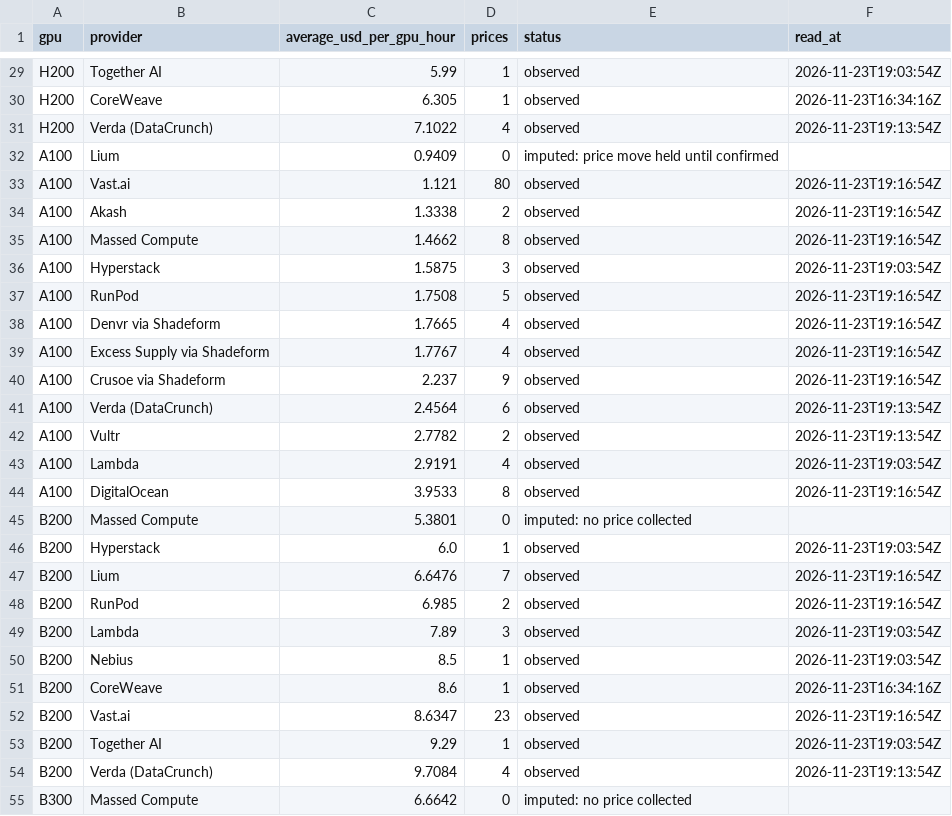
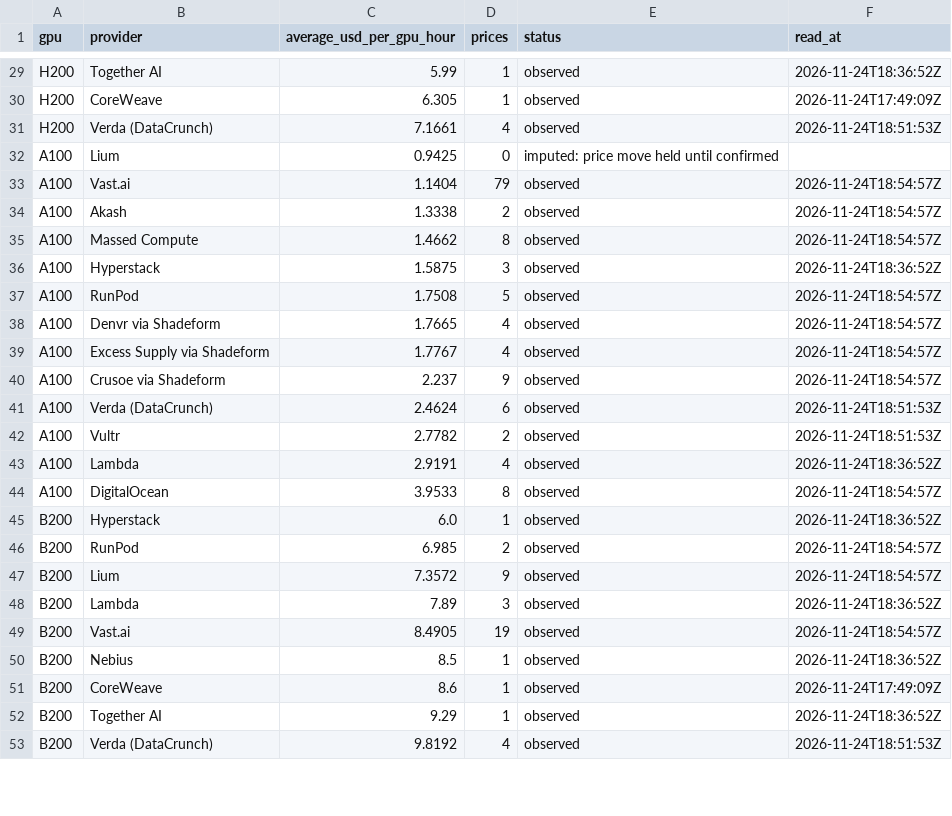
Before and after one commit to RenshuBTC/compute-screener, a CSV file: data/gpu_providers_latest.csv, drawn as a sheet; only a part is shown, gaps mark what is left out; removed rows and columns are numbered as before the commit, all else as after; the diff covers the shown part only; the diff names each change by its address in the sheet, - before the commit and + after, or states it on an @@ line.

```diff
--- a/data/gpu_providers_latest.csv
+++ b/data/gpu_providers_latest.csv
-F29 (read_at): 2026-11-23T19:03:54Z
+F29 (read_at): 2026-11-24T18:36:52Z
-F30 (read_at): 2026-11-23T16:34:16Z
+F30 (read_at): 2026-11-24T17:49:09Z
-C31 (average_usd_per_gpu_hour): 7.1022
+C31 (average_usd_per_gpu_hour): 7.1661
-F31 (read_at): 2026-11-23T19:13:54Z
+F31 (read_at): 2026-11-24T18:51:53Z
-C32 (average_usd_per_gpu_hour): 0.9409
+C32 (average_usd_per_gpu_hour): 0.9425
-C33 (average_usd_per_gpu_hour): 1.121
+C33 (average_usd_per_gpu_hour): 1.1404
-D33 (prices): 80
+D33 (prices): 79
-F33:F35 (read_at): 2026-11-23T19:16:54Z
+F33:F35 (read_at): 2026-11-24T18:54:57Z
-F36 (read_at): 2026-11-23T19:03:54Z
+F36 (read_at): 2026-11-24T18:36:52Z
-F37:F40 (read_at): 2026-11-23T19:16:54Z
+F37:F40 (read_at): 2026-11-24T18:54:57Z
-C41 (average_usd_per_gpu_hour): 2.4564
+C41 (average_usd_per_gpu_hour): 2.4624
-F41:F42 (read_at): 2026-11-23T19:13:54Z
+F41:F42 (read_at): 2026-11-24T18:51:53Z
-F43 (read_at): 2026-11-23T19:03:54Z
+F43 (read_at): 2026-11-24T18:36:52Z
-F44 (read_at): 2026-11-23T19:16:54Z
+F44 (read_at): 2026-11-24T18:54:57Z
-row 45: B200 | Massed Compute | 5.3801 | 0 | imputed: no price collected
-F45 (read_at): 2026-11-23T19:03:54Z
+F45 (read_at): 2026-11-24T18:36:52Z
-row 47: B200 | Lium | 6.6476 | 7 | observed | 2026-11-23T19:16:54Z
-F46 (read_at): 2026-11-23T19:16:54Z
+F46 (read_at): 2026-11-24T18:54:57Z
+row 47: B200 | Lium | 7.3572 | 9 | observed | 2026-11-24T18:54:57Z
-F48 (read_at): 2026-11-23T19:03:54Z
+F48 (read_at): 2026-11-24T18:36:52Z
+row 49: B200 | Vast.ai | 8.4905 | 19 | observed | 2026-11-24T18:54:57Z
-F50 (read_at): 2026-11-23T19:03:54Z
+F50 (read_at): 2026-11-24T18:36:52Z
-F51 (read_at): 2026-11-23T16:34:16Z
+F51 (read_at): 2026-11-24T17:49:09Z
-row 52: B200 | Vast.ai | 8.6347 | 23 | observed | 2026-11-23T19:16:54Z
-F52 (read_at): 2026-11-23T19:03:54Z
+F52 (read_at): 2026-11-24T18:36:52Z
-C53 (average_usd_per_gpu_hour): 9.7084
+C53 (average_usd_per_gpu_hour): 9.8192
-F53 (read_at): 2026-11-23T19:13:54Z
+F53 (read_at): 2026-11-24T18:51:53Z
-row 55: B300 | Massed Compute | 6.6642 | 0 | imputed: no price collected
```
Also changed, not shown: 5 added rows, 6 removed rows and 55 edited cells elsewhere in this file, data/gpu_index_daily.csv, data/token_index_daily.csv, 3 other files.
